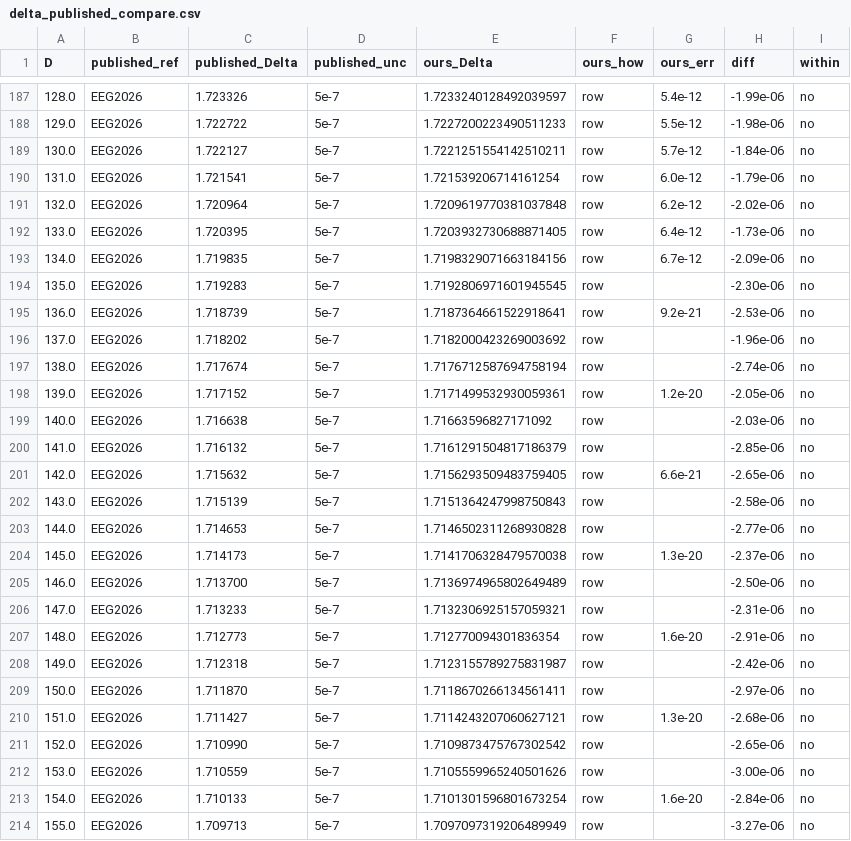
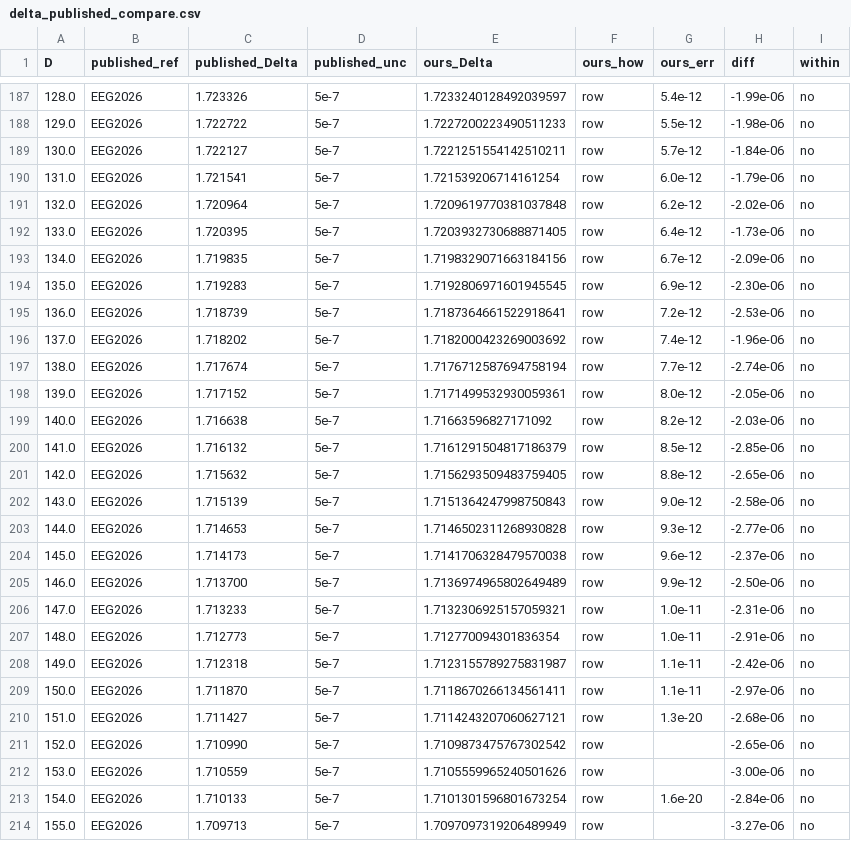
Before and after one commit to nmoinvaz/choptuik-large-d, a CSV file: hp/data/delta_published_compare.csv, drawn as a sheet; only a part is shown, gaps mark what is left out.

```diff
--- a/hp/data/delta_published_compare.csv
+++ b/hp/data/delta_published_compare.csv
@@ -193,18 +193,18 @@ D,published_ref,published_Delta,published_unc,ours_Delta,ours_how,ours_err,diff,
 134.0,EEG2026,1.719835,5e-7,1.7198329071663184156,row,6.7e-12,-2.09e-06,no
-135.0,EEG2026,1.719283,5e-7,1.7192806971601945545,row,,-2.30e-06,no
-136.0,EEG2026,1.718739,5e-7,1.7187364661522918641,row,9.2e-21,-2.53e-06,no
-137.0,EEG2026,1.718202,5e-7,1.7182000423269003692,row,,-1.96e-06,no
-138.0,EEG2026,1.717674,5e-7,1.7176712587694758194,row,,-2.74e-06,no
-139.0,EEG2026,1.717152,5e-7,1.7171499532930059361,row,1.2e-20,-2.05e-06,no
-140.0,EEG2026,1.716638,5e-7,1.71663596827171092,row,,-2.03e-06,no
-141.0,EEG2026,1.716132,5e-7,1.7161291504817186379,row,,-2.85e-06,no
-142.0,EEG2026,1.715632,5e-7,1.7156293509483759405,row,6.6e-21,-2.65e-06,no
-143.0,EEG2026,1.715139,5e-7,1.7151364247998750843,row,,-2.58e-06,no
-144.0,EEG2026,1.714653,5e-7,1.7146502311268930828,row,,-2.77e-06,no
-145.0,EEG2026,1.714173,5e-7,1.7141706328479570038,row,1.3e-20,-2.37e-06,no
-146.0,EEG2026,1.713700,5e-7,1.7136974965802649489,row,,-2.50e-06,no
-147.0,EEG2026,1.713233,5e-7,1.7132306925157059321,row,,-2.31e-06,no
-148.0,EEG2026,1.712773,5e-7,1.712770094301836354,row,1.6e-20,-2.91e-06,no
-149.0,EEG2026,1.712318,5e-7,1.7123155789275831987,row,,-2.42e-06,no
-150.0,EEG2026,1.711870,5e-7,1.7118670266134561411,row,,-2.97e-06,no
+135.0,EEG2026,1.719283,5e-7,1.7192806971601945545,row,6.9e-12,-2.30e-06,no
+136.0,EEG2026,1.718739,5e-7,1.7187364661522918641,row,7.2e-12,-2.53e-06,no
+137.0,EEG2026,1.718202,5e-7,1.7182000423269003692,row,7.4e-12,-1.96e-06,no
+138.0,EEG2026,1.717674,5e-7,1.7176712587694758194,row,7.7e-12,-2.74e-06,no
+139.0,EEG2026,1.717152,5e-7,1.7171499532930059361,row,8.0e-12,-2.05e-06,no
+140.0,EEG2026,1.716638,5e-7,1.71663596827171092,row,8.2e-12,-2.03e-06,no
+141.0,EEG2026,1.716132,5e-7,1.7161291504817186379,row,8.5e-12,-2.85e-06,no
+142.0,EEG2026,1.715632,5e-7,1.7156293509483759405,row,8.8e-12,-2.65e-06,no
+143.0,EEG2026,1.715139,5e-7,1.7151364247998750843,row,9.0e-12,-2.58e-06,no
+144.0,EEG2026,1.714653,5e-7,1.7146502311268930828,row,9.3e-12,-2.77e-06,no
+145.0,EEG2026,1.714173,5e-7,1.7141706328479570038,row,9.6e-12,-2.37e-06,no
+146.0,EEG2026,1.713700,5e-7,1.7136974965802649489,row,9.9e-12,-2.50e-06,no
+147.0,EEG2026,1.713233,5e-7,1.7132306925157059321,row,1.0e-11,-2.31e-06,no
+148.0,EEG2026,1.712773,5e-7,1.712770094301836354,row,1.0e-11,-2.91e-06,no
+149.0,EEG2026,1.712318,5e-7,1.7123155789275831987,row,1.1e-11,-2.42e-06,no
+150.0,EEG2026,1.711870,5e-7,1.7118670266134561411,row,1.1e-11,-2.97e-06,no
 151.0,EEG2026,1.711427,5e-7,1.7114243207060627121,row,1.3e-20,-2.68e-06,no
```
Also changed, not shown: hp/data/delta_all.csv, 2 other files.
